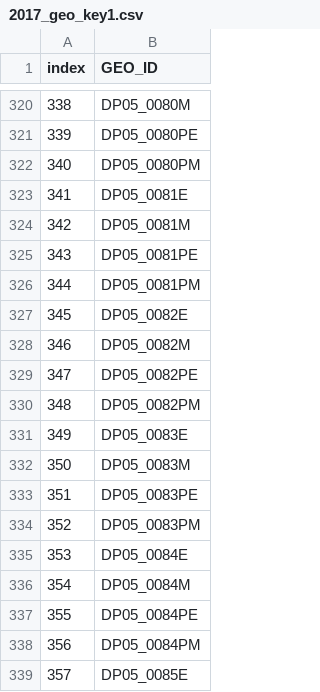
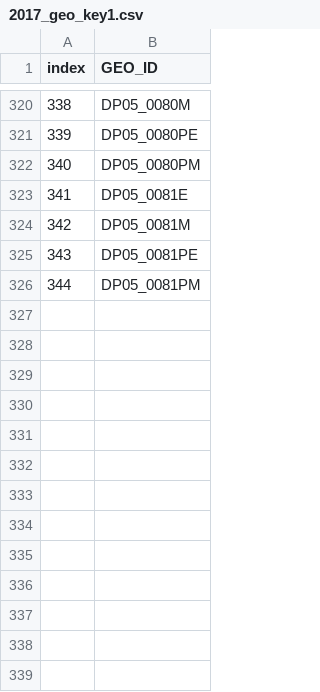
Before and after one commit to SciBuddy/NY_project, a CSV file: 2017_geo_key1.csv, drawn as a sheet; only a part is shown, gaps mark what is left out.

Commit message:
Update 2017_geo_key1.csv

```diff
--- a/2017_geo_key1.csv
+++ b/2017_geo_key1.csv
@@ -326,14 +326 @@
 344,DP05_0081PM
-345,DP05_0082E
-346,DP05_0082M
-347,DP05_0082PE
-348,DP05_0082PM
-349,DP05_0083E
-350,DP05_0083M
-351,DP05_0083PE
-352,DP05_0083PM
-353,DP05_0084E
-354,DP05_0084M
-355,DP05_0084PE
-356,DP05_0084PM
-357,DP05_0085E
```
